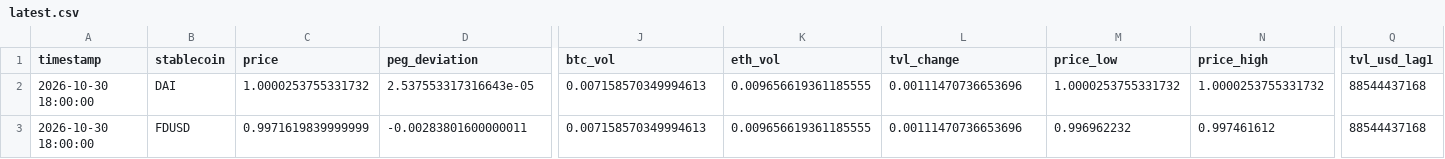
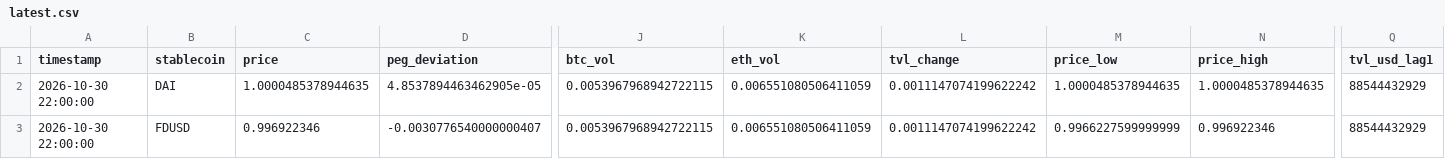
Before and after one commit to ohope0211/stablecoin-depeg-ews, a CSV file: data/live/latest.csv, drawn as a sheet; only a part is shown, gaps mark what is left out; the diff covers the shown part only; the diff names each change by its address in the sheet, - before the commit and + after, or states it on an @@ line.

```diff
--- a/data/live/latest.csv
+++ b/data/live/latest.csv
-A2:A3 (timestamp): 2026-10-30 18:00:00
+A2:A3 (timestamp): 2026-10-30 22:00:00
-C2 (price): 1.0000253755331732
+C2 (price): 1.0000485378944635
-D2 (peg_deviation): 2.537553317316643e-05
+D2 (peg_deviation): 4.8537894463462905e-05
-J2:J3 (btc_vol): 0.007158570349994613
+J2:J3 (btc_vol): 0.0053967968942722115
-K2:K3 (eth_vol): 0.009656619361185555
+K2:K3 (eth_vol): 0.006551080506411059
-L2:L3 (tvl_change): 0.00111470736653696
+L2:L3 (tvl_change): 0.0011147074199622242
-M2 (price_low): 1.0000253755331732
+M2 (price_low): 1.0000485378944635
-N2 (price_high): 1.0000253755331732
+N2 (price_high): 1.0000485378944635
-Q2:Q3 (tvl_usd_lag1): 88544437168
+Q2:Q3 (tvl_usd_lag1): 88544432929
-C3 (price): 0.9971619839999999
+C3 (price): 0.996922346
-D3 (peg_deviation): -0.00283801600000011
+D3 (peg_deviation): -0.0030776540000000407
-M3 (price_low): 0.996962232
+M3 (price_low): 0.9966227599999999
-N3 (price_high): 0.997461612
+N3 (price_high): 0.996922346
```
Also changed, not shown: 79 edited cells elsewhere in this file, data/live/curve3pool_live.csv, 1 other file.
